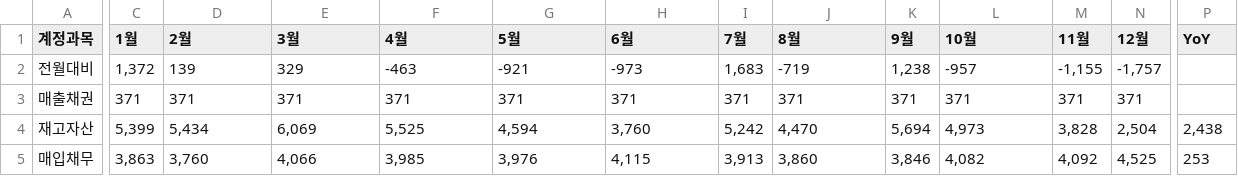
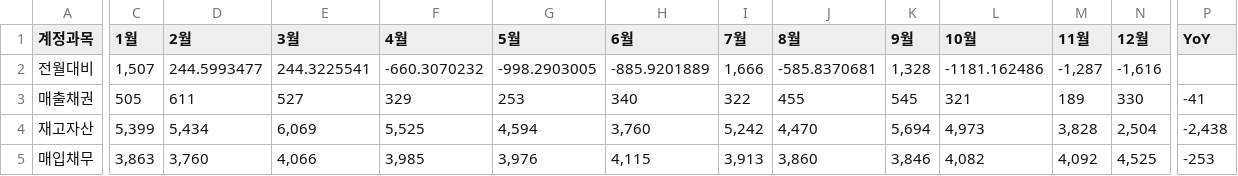
Before and after one commit to kyeongsoo88/stocashnew, a CSV file: public/data/workingcapital.csv, drawn as a sheet; only a part is shown, gaps mark what is left out; the diff covers the shown part only; the diff names each change by its address in the sheet, - before the commit and + after, or states it on an @@ line.

```diff
--- a/public/data/workingcapital.csv
+++ b/public/data/workingcapital.csv
-C2 (1월): 1,372
+C2 (1월): 1,507
-D2 (2월): 139
+D2 (2월): 244.5993477
-E2 (3월): 329
+E2 (3월): 244.3225541
-F2 (4월): -463
+F2 (4월): -660.3070232
-G2 (5월): -921
+G2 (5월): -998.2903005
-H2 (6월): -973
+H2 (6월): -885.9201889
-I2 (7월): 1,683
+I2 (7월): 1,666
-J2 (8월): -719
+J2 (8월): -585.8370681
-K2 (9월): 1,238
+K2 (9월): 1,328
-L2 (10월): -957
+L2 (10월): -1181.162486
-M2 (11월): -1,155
+M2 (11월): -1,287
-N2 (12월): -1,757
+N2 (12월): -1,616
-C3 (1월): 371
+C3 (1월): 505
-D3 (2월): 371
+D3 (2월): 611
-E3 (3월): 371
+E3 (3월): 527
-F3 (4월): 371
+F3 (4월): 329
-G3 (5월): 371
+G3 (5월): 253
-H3 (6월): 371
+H3 (6월): 340
-I3 (7월): 371
+I3 (7월): 322
-J3 (8월): 371
+J3 (8월): 455
-K3 (9월): 371
+K3 (9월): 545
-L3 (10월): 371
+L3 (10월): 321
-M3 (11월): 371
+M3 (11월): 189
-N3 (12월): 371
+N3 (12월): 330
-P3 (YoY): (empty)
+P3 (YoY): -41
-P4 (YoY): 2,438
+P4 (YoY): -2,438
-P5 (YoY): 253
+P5 (YoY): -253
```
Also changed, not shown: 16 edited cells elsewhere in this file.
